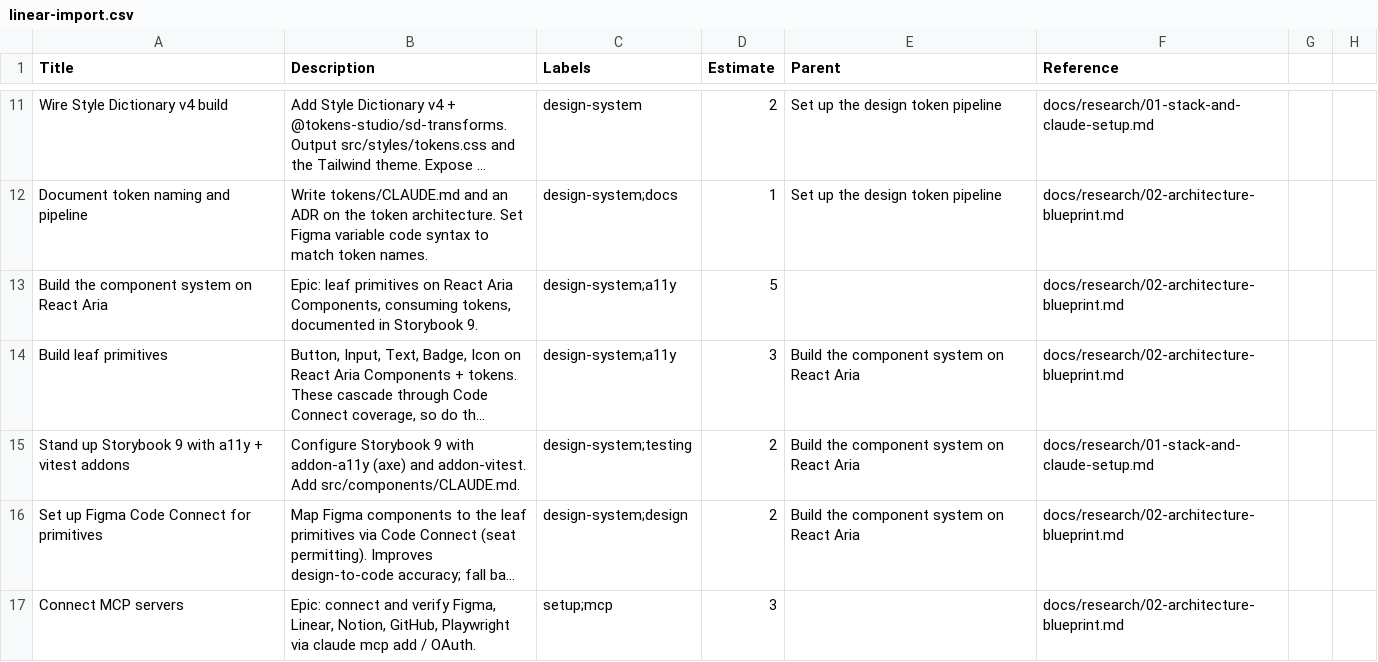
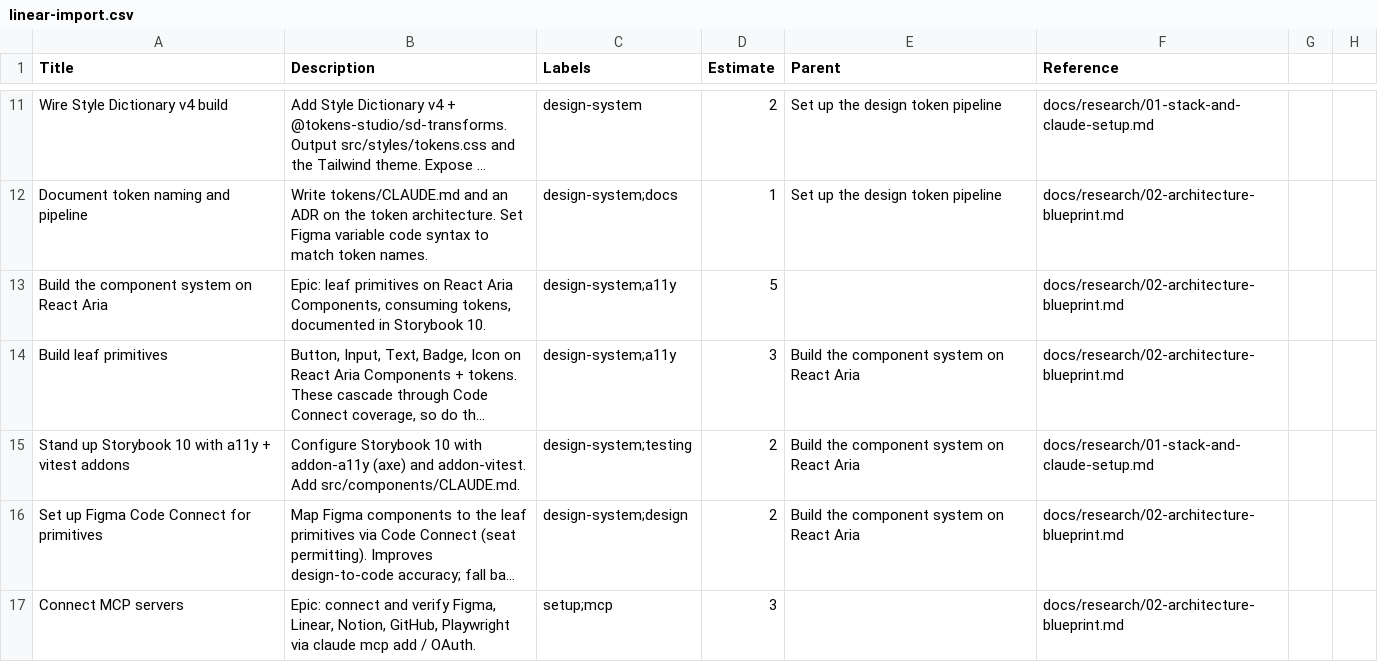
Before and after one commit to mstates/michaelstates.com, a CSV file: seed/linear-import.csv, drawn as a sheet; only a part is shown, gaps mark what is left out; long unchanged cells end in …; the diff names each change by its address in the sheet, - before the commit and + after, or states it on an @@ line.

Commit message:
chore: standardize all-exact pins; sync Storybook 9→10 docs; note CI-red-until-Stage-6

```diff
--- a/seed/linear-import.csv
+++ b/seed/linear-import.csv
-B13 (Description): …in Storybook 9.
+B13 (Description): …in Storybook 10.
-A15 (Title): …up Storybook 9 with a11y…
+A15 (Title): …up Storybook 10 with a11y…
-B15 (Description): Configure Storybook 9 with addon-a11y…
+B15 (Description): Configure Storybook 10 with addon-a11y…
```
Also changed, not shown: 6 other files.
